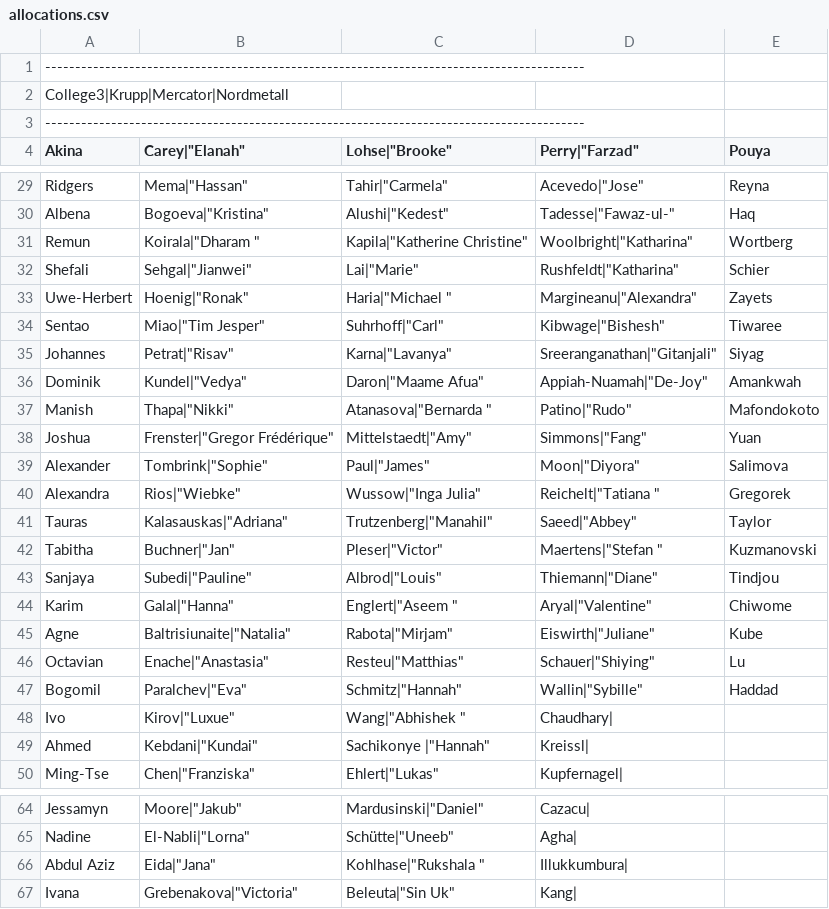
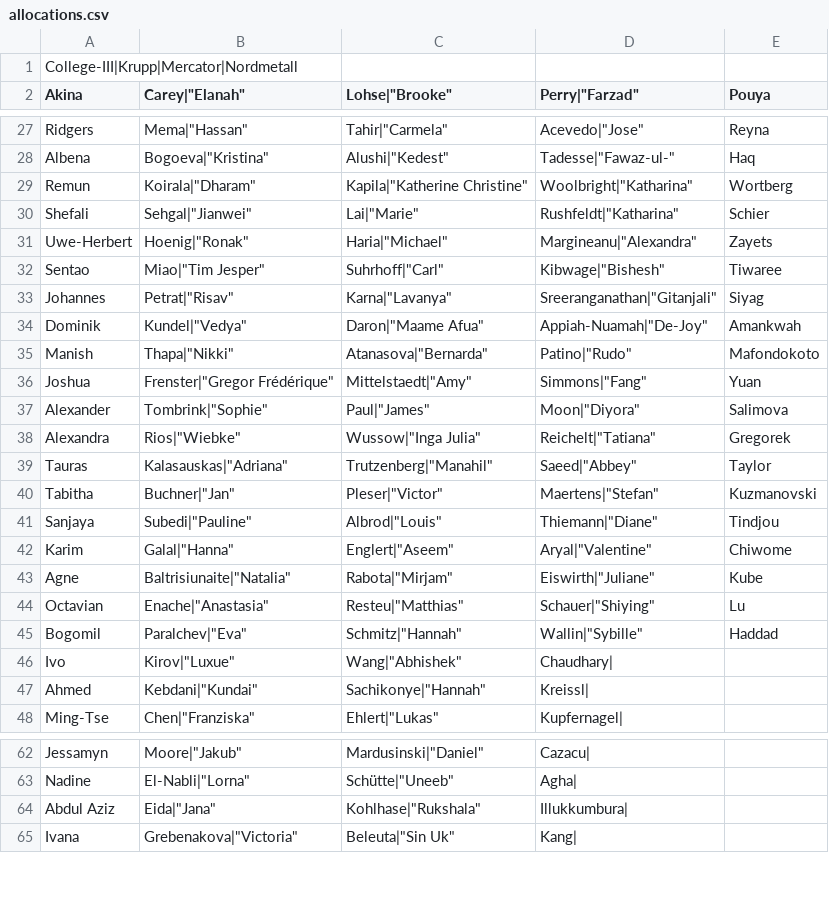
Before and after one commit to smirea/roomAllocation, a CSV file: utils/allocations.csv, drawn as a sheet; only a part is shown, gaps mark what is left out; the diff covers the shown part only.

Commit message:
created extract college script and saved the college allocations for 2012

```diff
--- a/utils/allocations.csv
+++ b/utils/allocations.csv
@@ -1,4 +1,2 @@
-------------------------------------------------------------------------------------------
-College3|Krupp|Mercator|Nordmetall
-------------------------------------------------------------------------------------------
+College-III|Krupp|Mercator|Nordmetall
 "Akina","Carey"|"Elanah","Lohse"|"Brooke","Perry"|"Farzad","Pouya"
@@ -30,5 +28,5 @@ College3|Krupp|Mercator|Nordmetall
 "Albena","Bogoeva"|"Kristina","Alushi"|"Kedest","Tadesse"|"Fawaz-ul-","Haq"
-"Remun","Koirala"|"Dharam ","Kapila"|"Katherine Christine","Woolbright"|"Katharina","Wortberg"
+"Remun","Koirala"|"Dharam","Kapila"|"Katherine Christine","Woolbright"|"Katharina","Wortberg"
 "Shefali","Sehgal"|"Jianwei","Lai"|"Marie","Rushfeldt"|"Katharina","Schier"
-"Uwe-Herbert","Hoenig"|"Ronak","Haria"|"Michael ","Margineanu"|"Alexandra","Zayets"
+"Uwe-Herbert","Hoenig"|"Ronak","Haria"|"Michael","Margineanu"|"Alexandra","Zayets"
 "Sentao","Miao"|"Tim Jesper","Suhrhoff"|"Carl","Kibwage"|"Bishesh","Tiwaree"
@@ -36,10 +34,10 @@ College3|Krupp|Mercator|Nordmetall
 "Dominik","Kundel"|"Vedya","Daron"|"Maame Afua","Appiah-Nuamah"|"De-Joy","Amankwah"
-"Manish ","Thapa"|"Nikki","Atanasova"|"Bernarda ","Patino"|"Rudo","Mafondokoto"
+"Manish","Thapa"|"Nikki","Atanasova"|"Bernarda","Patino"|"Rudo","Mafondokoto"
 "Joshua","Frenster"|"Gregor Frédérique","Mittelstaedt"|"Amy","Simmons"|"Fang","Yuan"
 "Alexander","Tombrink"|"Sophie","Paul"|"James","Moon"|"Diyora","Salimova"
-"Alexandra","Rios"|"Wiebke","Wussow"|"Inga Julia","Reichelt"|"Tatiana ","Gregorek"
+"Alexandra","Rios"|"Wiebke","Wussow"|"Inga Julia","Reichelt"|"Tatiana","Gregorek"
 "Tauras","Kalasauskas"|"Adriana","Trutzenberg"|"Manahil","Saeed"|"Abbey","Taylor"
-"Tabitha","Buchner"|"Jan","Pleser"|"Victor","Maertens"|"Stefan ","Kuzmanovski"
+"Tabitha","Buchner"|"Jan","Pleser"|"Victor","Maertens"|"Stefan","Kuzmanovski"
 "Sanjaya","Subedi"|"Pauline","Albrod"|"Louis","Thiemann"|"Diane","Tindjou"
-"Karim","Galal"|"Hanna","Englert"|"Aseem ","Aryal"|"Valentine","Chiwome"
+"Karim","Galal"|"Hanna","Englert"|"Aseem","Aryal"|"Valentine","Chiwome"
 "Agne","Baltrisiunaite"|"Natalia","Rabota"|"Mirjam","Eiswirth"|"Juliane","Kube"
@@ -47,3 +45,3 @@ College3|Krupp|Mercator|Nordmetall
 "Bogomil","Paralchev"|"Eva","Schmitz"|"Hannah","Wallin"|"Sybille","Haddad"
-"Ivo","Kirov"|"Luxue","Wang"|"Abhishek ","Chaudhary"|,
-"Ahmed","Kebdani"|"Kundai","Sachikonye "|"Hannah","Kreissl"|,
+"Ivo","Kirov"|"Luxue","Wang"|"Abhishek","Chaudhary"|,
+"Ahmed","Kebdani"|"Kundai","Sachikonye"|"Hannah","Kreissl"|,
@@ -65,2 +63,2 @@ College3|Krupp|Mercator|Nordmetall
 "Nadine","El-Nabli"|"Lorna","Schütte"|"Uneeb","Agha"|,
-"Abdul Aziz","Eida"|"Jana","Kohlhase"|"Rukshala ","Illukkumbura"|,
+"Abdul Aziz","Eida"|"Jana","Kohlhase"|"Rukshala","Illukkumbura"|,
```
Also changed, not shown: 33 edited cells elsewhere in this file, 3 other files.
